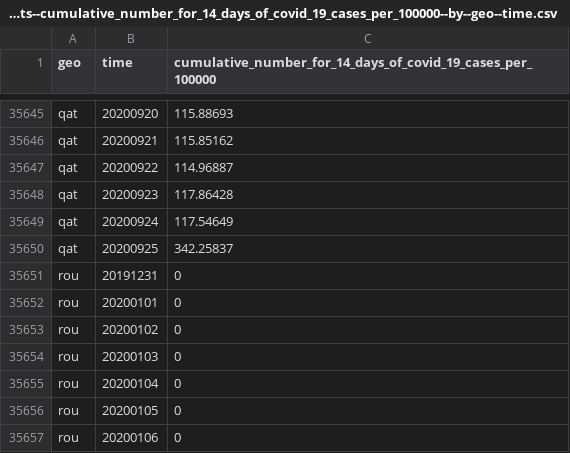
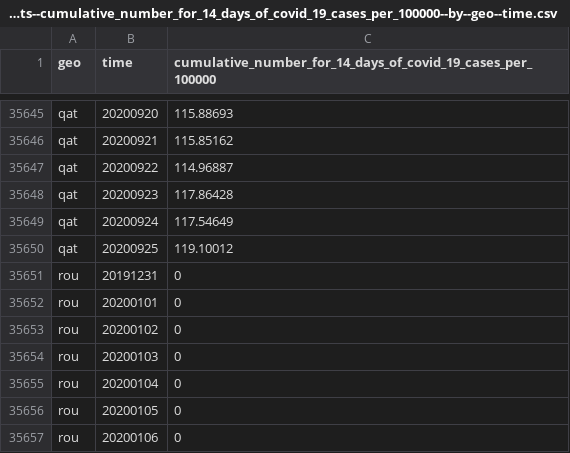
Before and after one commit to open-numbers/ddf--open_numbers--covid_19_geographic_distribution, a CSV file: ddf--datapoints--cumulative_number_for_14_days_of_covid_19_cases_per_100000--by--geo--time.csv, drawn as a sheet; only a part is shown, gaps mark what is left out.

```diff
--- a/ddf--datapoints--cumulative_number_for_14_days_of_covid_19_cases_per_100000--by--geo--time.csv
+++ b/ddf--datapoints--cumulative_number_for_14_days_of_covid_19_cases_per_100000--by--geo--time.csv
@@ -35649,3 +35649,3 @@ qat,20200923,117.86428
 qat,20200924,117.54649
-qat,20200925,342.25837
+qat,20200925,119.10012
 rou,20191231,0
```
Also changed, not shown: ddf--datapoints--cases--by--geo--time.csv, 1 other file.
